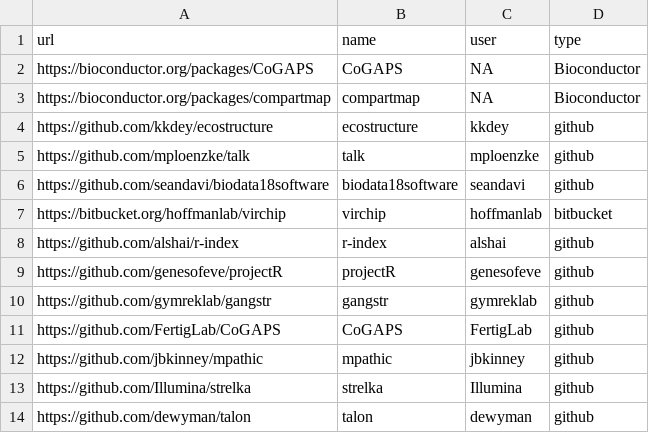
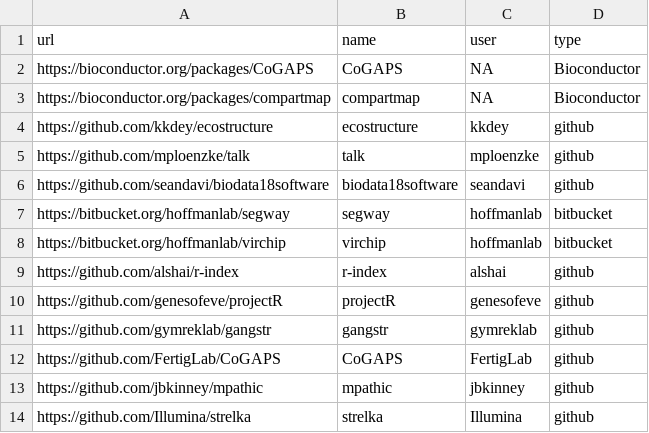
Before and after one commit to seandavi/biodata18software, a CSV file: data/data.csv, drawn as a sheet; only a part is shown; the shorter side is filled out with more unchanged rows; the diff names each change by its address in the sheet, - before the commit and + after, or states it on an @@ line.

Commit message:
update Thu Nov  8 13:55:58 EST 2018

```diff
--- a/data/data.csv
+++ b/data/data.csv
+row 7: https://bitbucket.org/hoffmanlab/segway | segway | hoffmanlab | bitbucket
```
